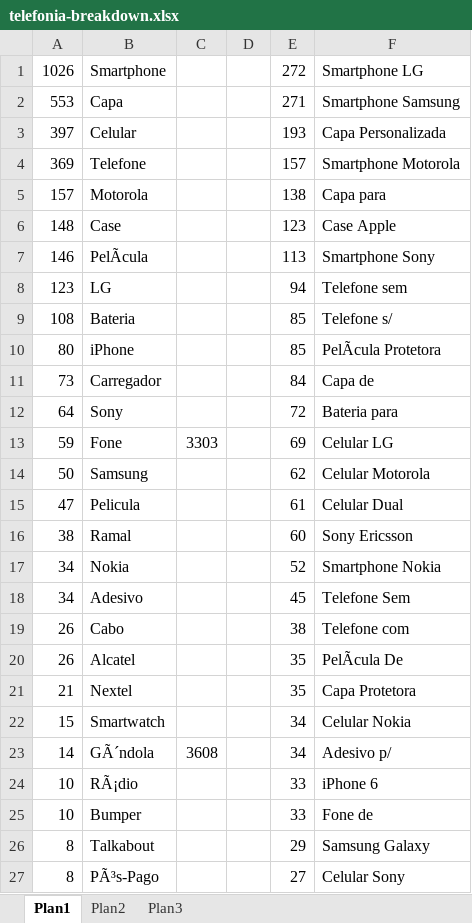
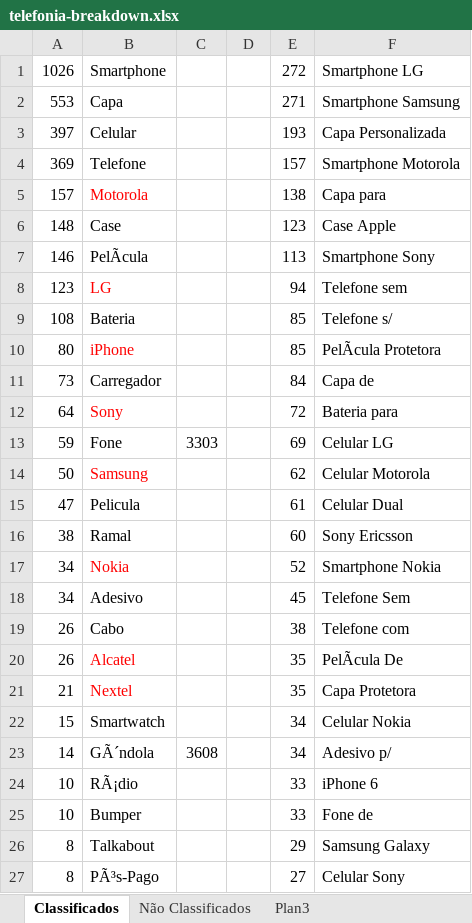
Before and after one commit to emadruga/desafio, an Excel workbook: matching/src/planilhas/telefonia-breakdown.xlsx, sheet Classificados, drawn as a sheet; only a part is shown; values as stored, in another font and other column widths than the file's, no borders; the diff names each change by its address in the sheet, - before the commit and + after, or states it on an @@ line.

```diff
--- a/matching/src/planilhas/telefonia-breakdown.xlsx (sheet Classificados)
+++ b/matching/src/planilhas/telefonia-breakdown.xlsx (sheet Classificados)
-sheet tab: Plan1
+sheet tab: Classificados
-sheet tab: Plan2
+sheet tab: Não Classificados
-B5 text colour: black
+B5 text colour: #FF0000
-B8 text colour: black
+B8 text colour: #FF0000
-B10 text colour: black
+B10 text colour: #FF0000
-B12 text colour: black
+B12 text colour: #FF0000
-B14 text colour: black
+B14 text colour: #FF0000
-B17 text colour: black
+B17 text colour: #FF0000
-B20:B21 text colour: black
+B20:B21 text colour: #FF0000
```
Also changed, not shown: sheet Não Classificados, matching/src/planilhas/telefonia-smartphone-classificados-ewerton.xlsx, 4 other files.
